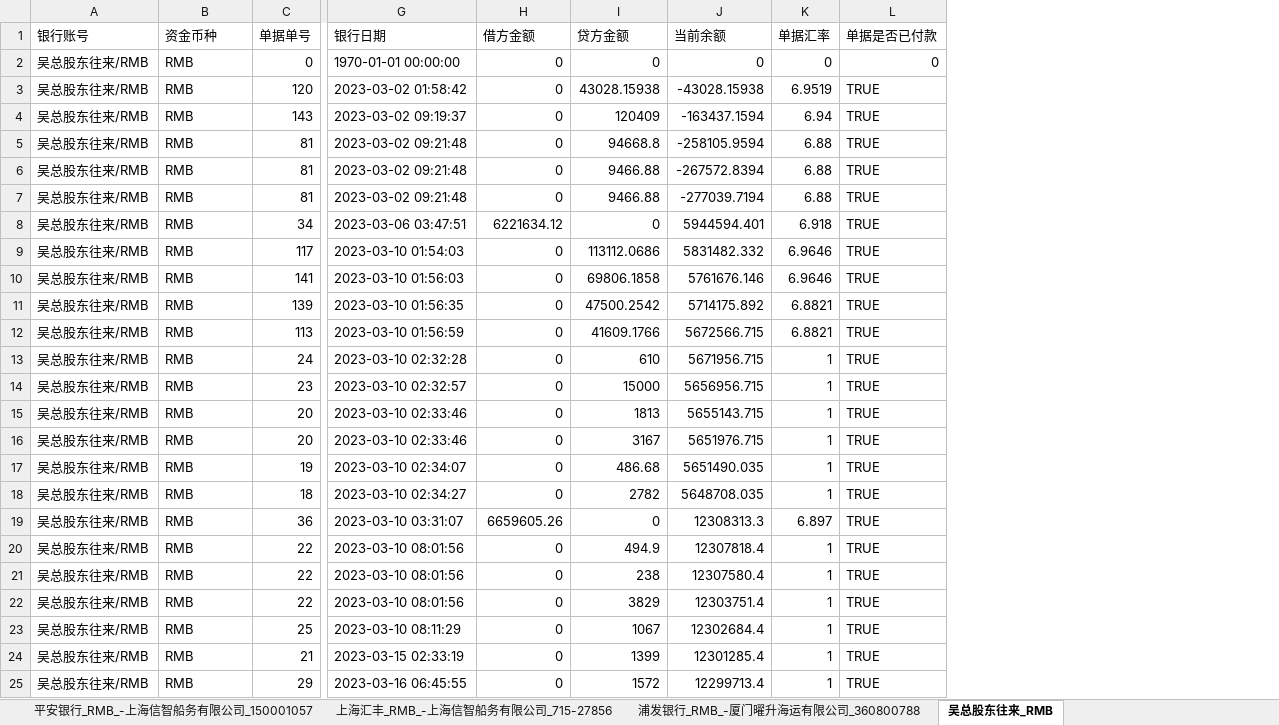
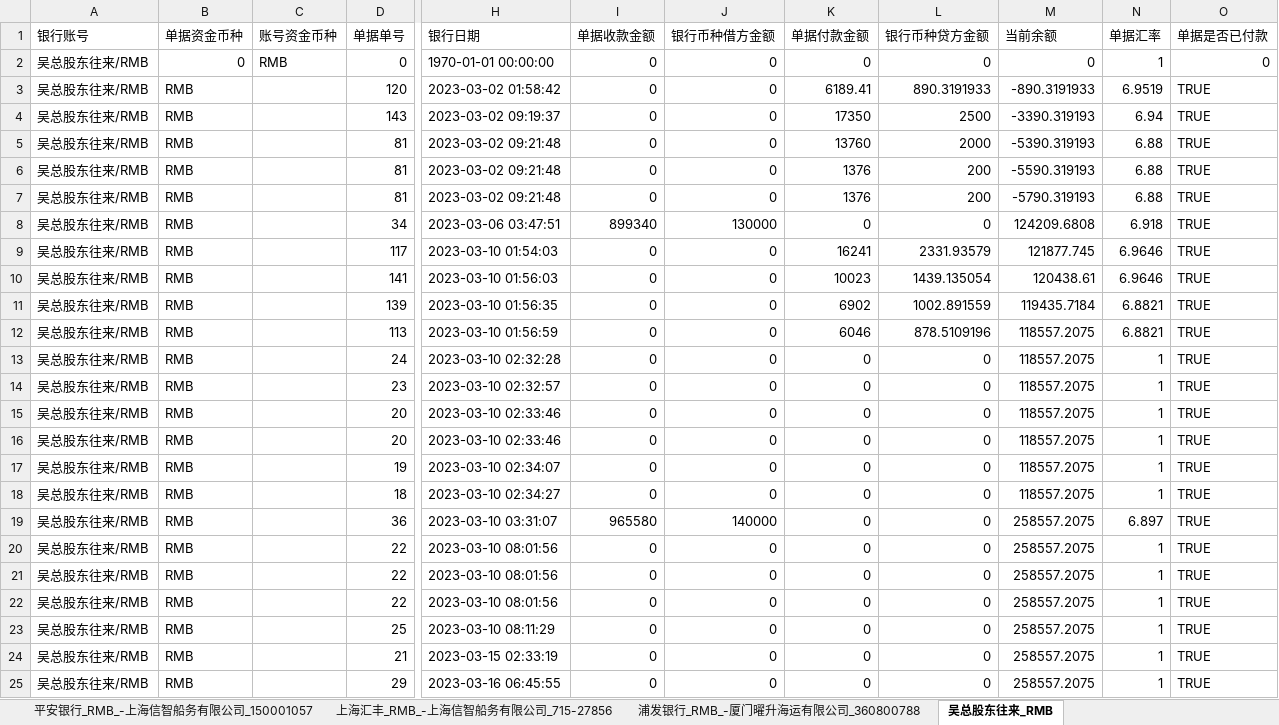
Before and after one commit to fisker583/workTools, an Excel workbook: hans/df_bank_detail.xlsx, sheet 吴总股东往来_RMB, drawn as a sheet; only a part is shown, gaps mark what is left out; values as stored, in another font and other column widths than the file's, no cell formats; removed rows and columns are numbered as before the commit, all else as after; the diff covers the shown part only; the diff names each change by its address in the sheet, - before the commit and + after, or states it on an @@ line.

```diff
--- a/hans/df_bank_detail.xlsx (sheet 吴总股东往来_RMB)
+++ b/hans/df_bank_detail.xlsx (sheet 吴总股东往来_RMB)
+column C (账号资金币种), row 2: RMB
-column I (贷方金额), rows 2-25: 0 | 43028.15938 | 120409 | 94668.8 | 9466.88 | 9466.88 | 0 | 113112.0686 | 69806.1858 | 47500.2542 | 41609.1766 | 610 | 15000 | 1813 | 3167 | 486.68 | 2782 | 0 | 494.9 | 238 | 3829 | 1067 | 1399 | 1572
+column J (银行币种借方金额), rows 2-25: 0 | 0 | 0 | 0 | 0 | 0 | 130000 | 0 | 0 | 0 | 0 | 0 | 0 | 0 | 0 | 0 | 0 | 140000 | 0 | 0 | 0 | 0 | 0 | 0
+column K (单据付款金额), rows 2-25: 0 | 6189.41 | 17350 | 13760 | 1376 | 1376 | 0 | 16241 | 10023 | 6902 | 6046 | 0 | 0 | 0 | 0 | 0 | 0 | 0 | 0 | 0 | 0 | 0 | 0 | 0
+column L (银行币种贷方金额), rows 2-25: 0 | 890.3191933 | 2500 | 2000 | 200 | 200 | 0 | 2331.93579 | 1439.135054 | 1002.891559 | 878.5109196 | 0 | 0 | 0 | 0 | 0 | 0 | 0 | 0 | 0 | 0 | 0 | 0 | 0
-B1: 资金币种
+B1: 单据资金币种
-I1: 借方金额
+I1: 单据收款金额
-B2 (单据资金币种): RMB
+B2 (单据资金币种): 0
-N2 (单据汇率): 0
+N2 (单据汇率): 1
-M3 (当前余额): -43028.15938
+M3 (当前余额): -890.3191933
-M4 (当前余额): -163437.1594
+M4 (当前余额): -3390.319193
-M5 (当前余额): -258105.9594
+M5 (当前余额): -5390.319193
-M6 (当前余额): -267572.8394
+M6 (当前余额): -5590.319193
-M7 (当前余额): -277039.7194
+M7 (当前余额): -5790.319193
-I8 (单据收款金额): 6221634.12
+I8 (单据收款金额): 899340
-M8 (当前余额): 5944594.401
+M8 (当前余额): 124209.6808
-M9 (当前余额): 5831482.332
+M9 (当前余额): 121877.745
-M10 (当前余额): 5761676.146
+M10 (当前余额): 120438.61
-M11 (当前余额): 5714175.892
+M11 (当前余额): 119435.7184
-M12 (当前余额): 5672566.715
+M12 (当前余额): 118557.2075
-M13 (当前余额): 5671956.715
+M13 (当前余额): 118557.2075
-M14 (当前余额): 5656956.715
+M14 (当前余额): 118557.2075
-M15 (当前余额): 5655143.715
+M15 (当前余额): 118557.2075
-M16 (当前余额): 5651976.715
+M16 (当前余额): 118557.2075
-M17 (当前余额): 5651490.035
+M17 (当前余额): 118557.2075
-M18 (当前余额): 5648708.035
+M18 (当前余额): 118557.2075
-I19 (单据收款金额): 6659605.26
+I19 (单据收款金额): 965580
-M19 (当前余额): 12308313.3
+M19 (当前余额): 258557.2075
-M20 (当前余额): 12307818.4
+M20 (当前余额): 258557.2075
-M21 (当前余额): 12307580.4
+M21 (当前余额): 258557.2075
-M22 (当前余额): 12303751.4
+M22 (当前余额): 258557.2075
-M23 (当前余额): 12302684.4
+M23 (当前余额): 258557.2075
-M24 (当前余额): 12301285.4
+M24 (当前余额): 258557.2075
-M25 (当前余额): 12299713.4
+M25 (当前余额): 258557.2075
```
Also changed, not shown: 249 edited cells elsewhere in this sheet, sheet 香港汇丰_USD_Mandarine_801-443300-, sheet 香港花旗_USD_Hope Young_91868394, sheet 平安银行_RMB_-上海信智船务有限公司_150001057, sheet 大华银行_USD_Group_392-9016-945, sheet 工行社保户_RMB_-上海信智船务有限公司、10012935, sheet 上海汇丰_USD_Monica_095-046207-055, 9 more sheets, other sheet tabs, cell formats, hans/OcrmExpenseEntity.xlsx, hans/OcrmReceiptEntity.xlsx, 9 other files.
